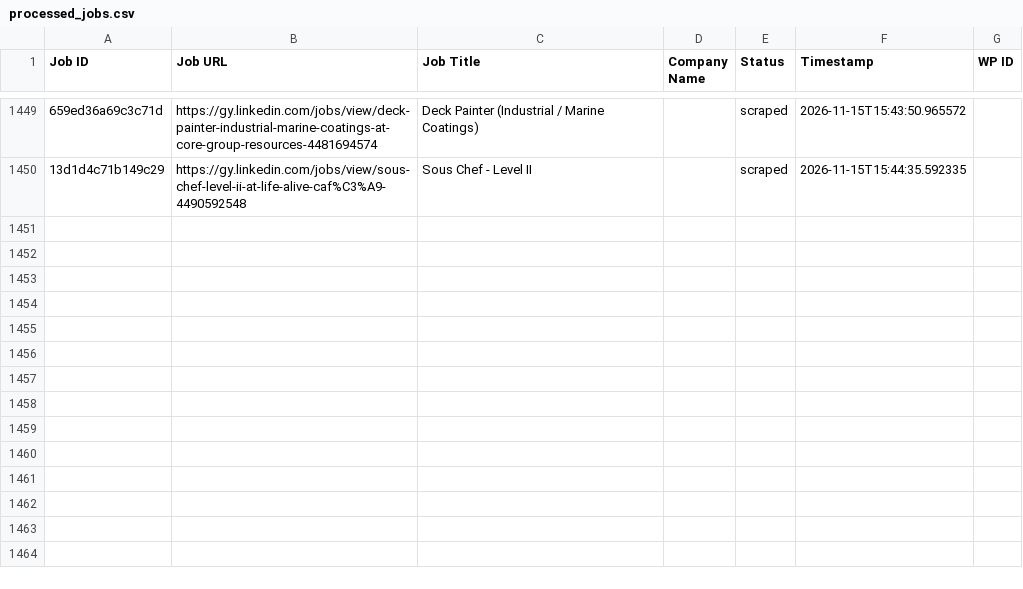
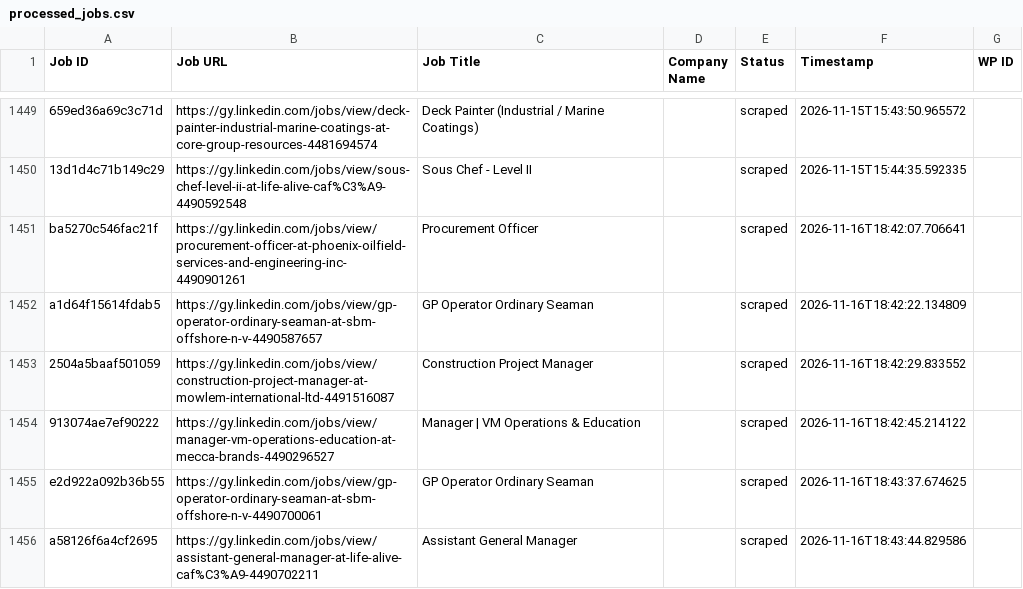
Before and after one commit to mimusdesign/gy, a CSV file: processed_jobs.csv, drawn as a sheet; only a part is shown, gaps mark what is left out; the diff names each change by its address in the sheet, - before the commit and + after, or states it on an @@ line.

```diff
--- a/processed_jobs.csv
+++ b/processed_jobs.csv
+row 1451: ba5270c546fac21f | https://gy.linkedin.com/jobs/view/procurement-officer-at-phoenix-oilfield-services-and-engineering-inc-4490901261 | Procurement Officer |  | scraped | 2026-11-16T18:42:07.706641
+row 1452: a1d64f15614fdab5 | https://gy.linkedin.com/jobs/view/gp-operator-ordinary-seaman-at-sbm-offshore-n-v-4490587657 | GP Operator Ordinary Seaman |  | scraped | 2026-11-16T18:42:22.134809
+row 1453: 2504a5baaf501059 | https://gy.linkedin.com/jobs/view/construction-project-manager-at-mowlem-international-ltd-4491516087 | Construction Project Manager |  | scraped | 2026-11-16T18:42:29.833552
+row 1454: 913074ae7ef90222 | https://gy.linkedin.com/jobs/view/manager-vm-operations-education-at-mecca-brands-4490296527 | Manager | VM Operations & Education |  | scraped | 2026-11-16T18:42:45.214122
+row 1455: e2d922a092b36b55 | https://gy.linkedin.com/jobs/view/gp-operator-ordinary-seaman-at-sbm-offshore-n-v-4490700061 | GP Operator Ordinary Seaman |  | scraped | 2026-11-16T18:43:37.674625
+row 1456: a58126f6a4cf2695 | https://gy.linkedin.com/jobs/view/assistant-general-manager-at-life-alive-caf%C3%A9-4490702211 | Assistant General Manager |  | scraped | 2026-11-16T18:43:44.829586
```
